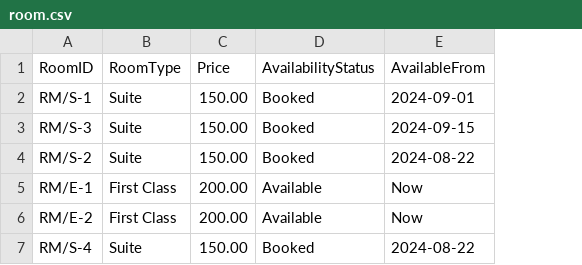
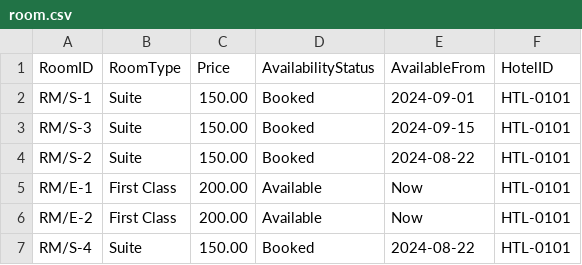
Before and after one commit to AlexSmokina/hotel-booking-system, a CSV file: HotelBookingSystem/database/room.csv, drawn as a sheet; the diff names each change by its address in the sheet, - before the commit and + after, or states it on an @@ line.

Commit message:
RoomManager update

```diff
--- a/HotelBookingSystem/database/room.csv
+++ b/HotelBookingSystem/database/room.csv
+column F (HotelID), rows 2-7: all HTL-0101
```
Also changed, not shown: 7 other files.
